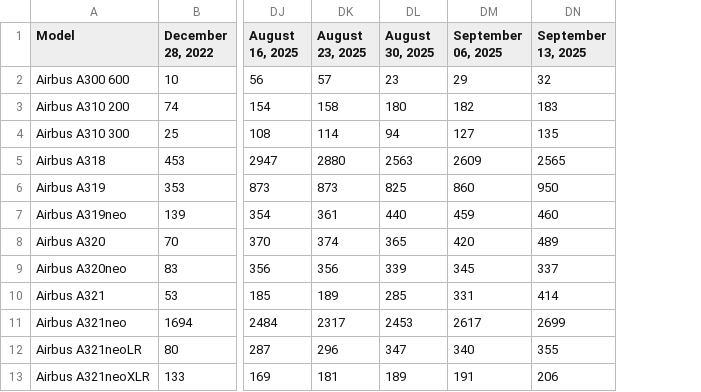
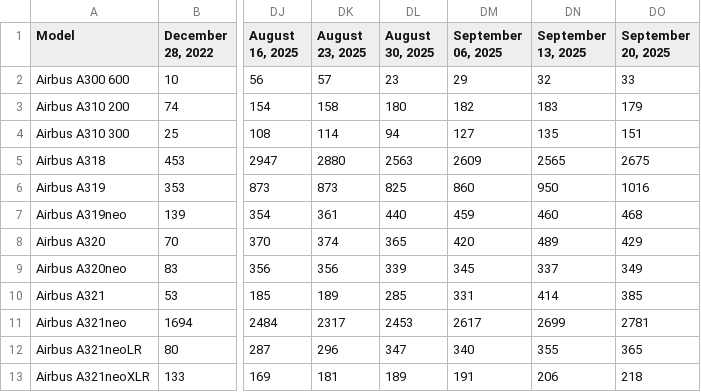
Before and after one commit to bertauchekurtis/flaskFleetTools, a TSV file: data/flourish/AC_Planes_Flourish_Data.tsv, drawn as a sheet; only a part is shown, gaps mark what is left out; the diff names each change by its address in the sheet, - before the commit and + after, or states it on an @@ line.

```diff
--- a/data/flourish/AC_Planes_Flourish_Data.tsv
+++ b/data/flourish/AC_Planes_Flourish_Data.tsv
+column DO (September 20, 2025), rows 2-13: 33 | 179 | 151 | 2675 | 1016 | 468 | 429 | 349 | 385 | 2781 | 365 | 218
```
Also changed, not shown: 1 other file.
